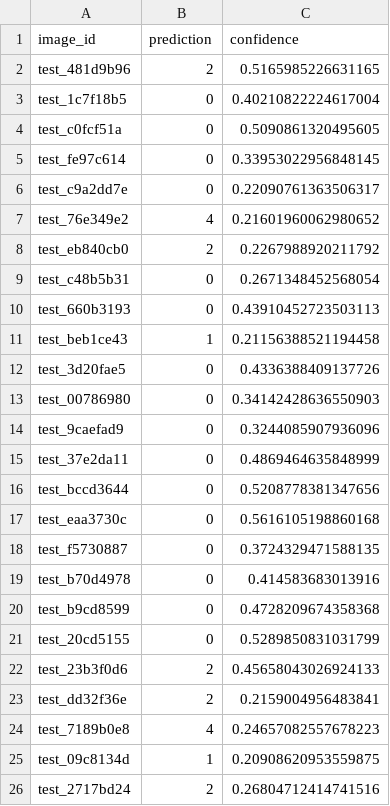
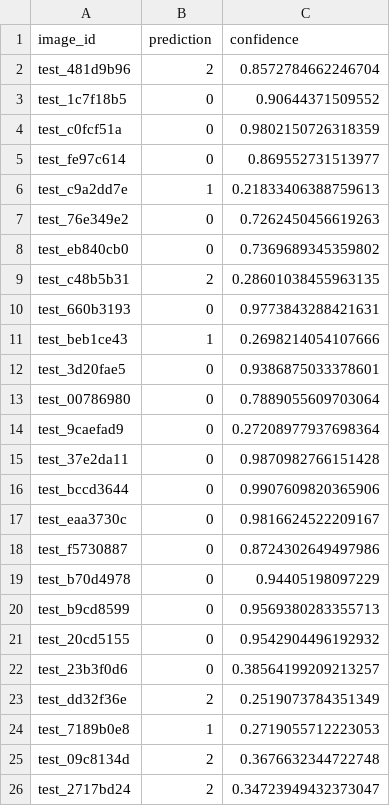
Before and after one commit to adityashirsatrao007/hackaithon-waste-classification, a CSV file: submissions/submission.csv, drawn as a sheet; only a part is shown; the diff covers the shown part only.

Commit message:
Round 1: data detective report (PPT + PDF + submission.csv)

```diff
--- a/submissions/submission.csv
+++ b/submissions/submission.csv
@@ -1,26 +1,26 @@
 image_id,prediction,confidence
-test_481d9b96,2,0.5165985226631165
-test_1c7f18b5,0,0.40210822224617004
-test_c0fcf51a,0,0.5090861320495605
-test_fe97c614,0,0.33953022956848145
-test_c9a2dd7e,0,0.22090761363506317
-test_76e349e2,4,0.21601960062980652
-test_eb840cb0,2,0.2267988920211792
-test_c48b5b31,0,0.2671348452568054
-test_660b3193,0,0.43910452723503113
-test_beb1ce43,1,0.21156388521194458
-test_3d20fae5,0,0.4336388409137726
-test_00786980,0,0.34142428636550903
-test_9caefad9,0,0.3244085907936096
-test_37e2da11,0,0.4869464635848999
-test_bccd3644,0,0.5208778381347656
-test_eaa3730c,0,0.5616105198860168
-test_f5730887,0,0.3724329471588135
-test_b70d4978,0,0.414583683013916
-test_b9cd8599,0,0.4728209674358368
-test_20cd5155,0,0.5289850831031799
-test_23b3f0d6,2,0.45658043026924133
-test_dd32f36e,2,0.2159004956483841
-test_7189b0e8,4,0.24657082557678223
-test_09c8134d,1,0.20908620953559875
-test_2717bd24,2,0.26804712414741516
+test_481d9b96,2,0.8572784662246704
+test_1c7f18b5,0,0.90644371509552
+test_c0fcf51a,0,0.9802150726318359
+test_fe97c614,0,0.869552731513977
+test_c9a2dd7e,1,0.21833406388759613
+test_76e349e2,0,0.7262450456619263
+test_eb840cb0,0,0.7369689345359802
+test_c48b5b31,2,0.28601038455963135
+test_660b3193,0,0.9773843288421631
+test_beb1ce43,1,0.2698214054107666
+test_3d20fae5,0,0.9386875033378601
+test_00786980,0,0.7889055609703064
+test_9caefad9,0,0.27208977937698364
+test_37e2da11,0,0.9870982766151428
+test_bccd3644,0,0.9907609820365906
+test_eaa3730c,0,0.9816624522209167
+test_f5730887,0,0.8724302649497986
+test_b70d4978,0,0.94405198097229
+test_b9cd8599,0,0.9569380283355713
+test_20cd5155,0,0.9542904496192932
+test_23b3f0d6,0,0.38564199209213257
+test_dd32f36e,2,0.2519073784351349
+test_7189b0e8,1,0.2719055712223053
+test_09c8134d,2,0.3676632344722748
+test_2717bd24,2,0.34723949432373047
```
Also changed, not shown: 144 edited cells elsewhere in this file, 38 other files.
